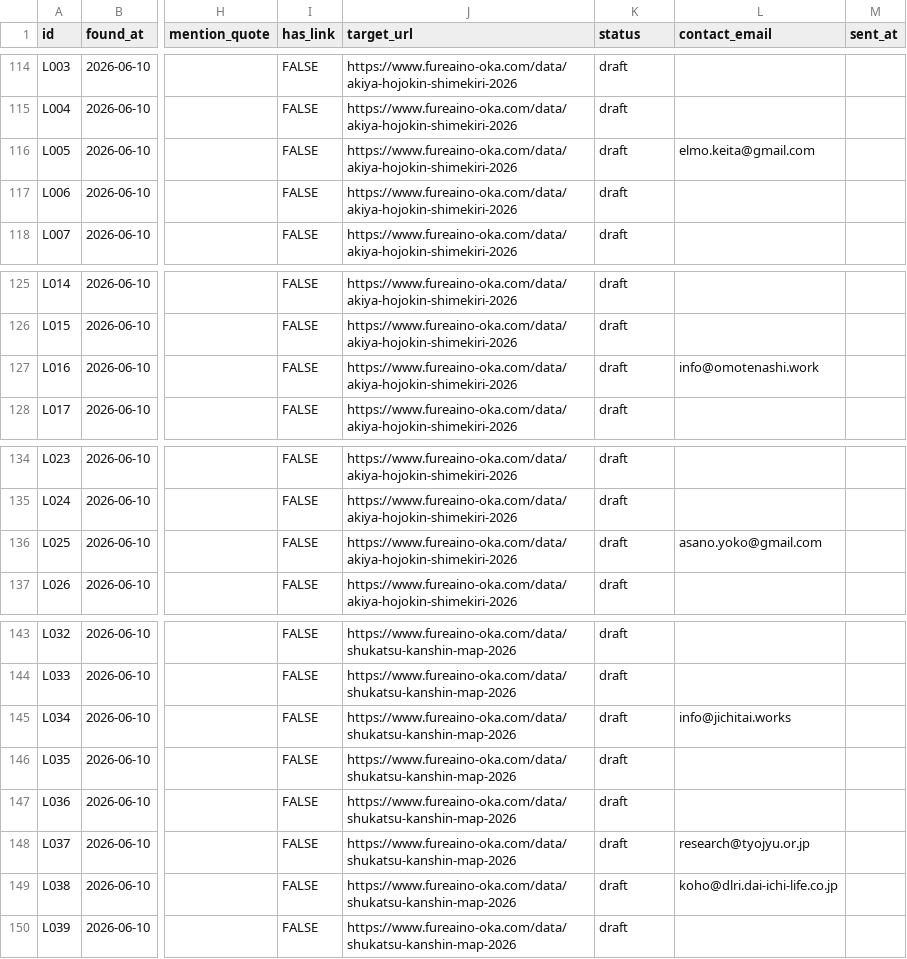
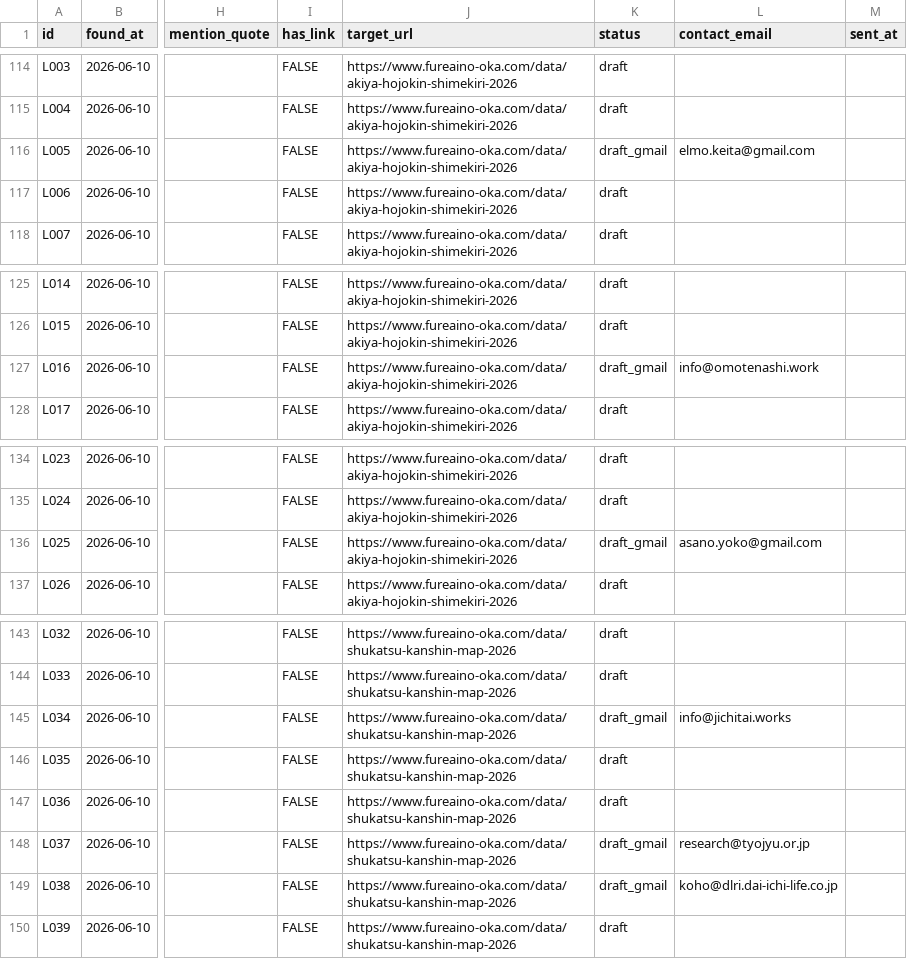
Before and after one commit to kbrysk/fureaino-oka, a CSV file: content/pipeline/outreach.csv, drawn as a sheet; only a part is shown, gaps mark what is left out; the diff names each change by its address in the sheet, - before the commit and + after, or states it on an @@ line.

Commit message:
chore(outreach): メール公開6件をGmail下書き化(draft_gmail)。締切資産3件+終活資産3件、送信はワンクリック待ち

```diff
--- a/content/pipeline/outreach.csv
+++ b/content/pipeline/outreach.csv
-K116 (status): draft
+K116 (status): draft_gmail
-K127 (status): draft
+K127 (status): draft_gmail
-K136 (status): draft
+K136 (status): draft_gmail
-K145 (status): draft
+K145 (status): draft_gmail
-K148:K149 (status): draft
+K148:K149 (status): draft_gmail
```
